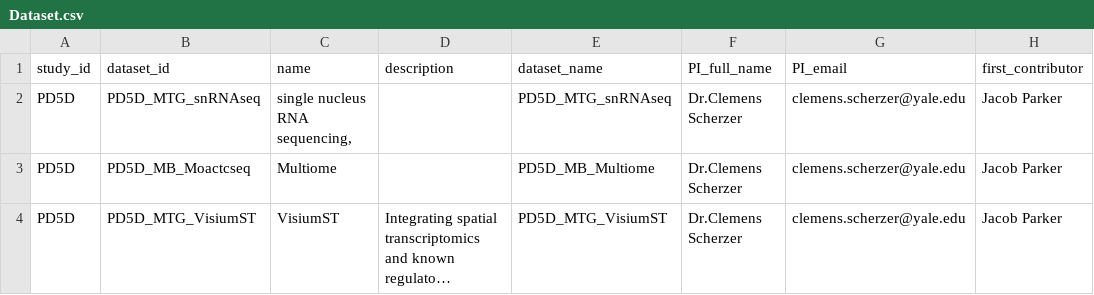
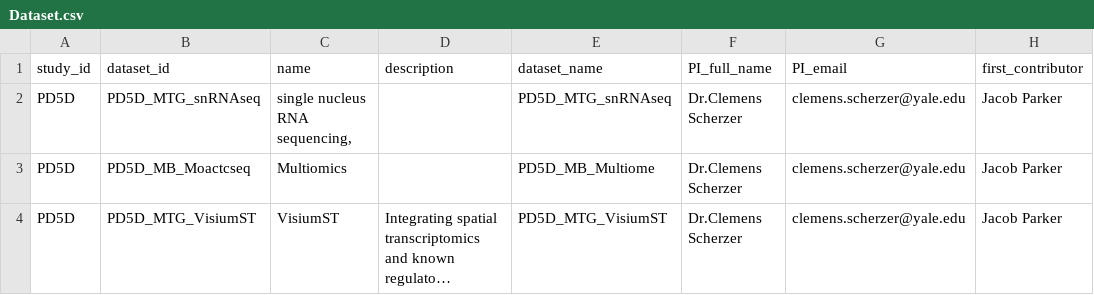
Before and after one commit to huruifeng/BrainDataPortal, a CSV file: backend/files/Dataset.csv, drawn as a sheet; only a part is shown; long unchanged cells end in …; the diff names each change by its address in the sheet, - before the commit and + after, or states it on an @@ line.

```diff
--- a/backend/files/Dataset.csv
+++ b/backend/files/Dataset.csv
-C3 (name): Multiome
+C3 (name): Multiomics
```
Also changed, not shown: 7 other files.
